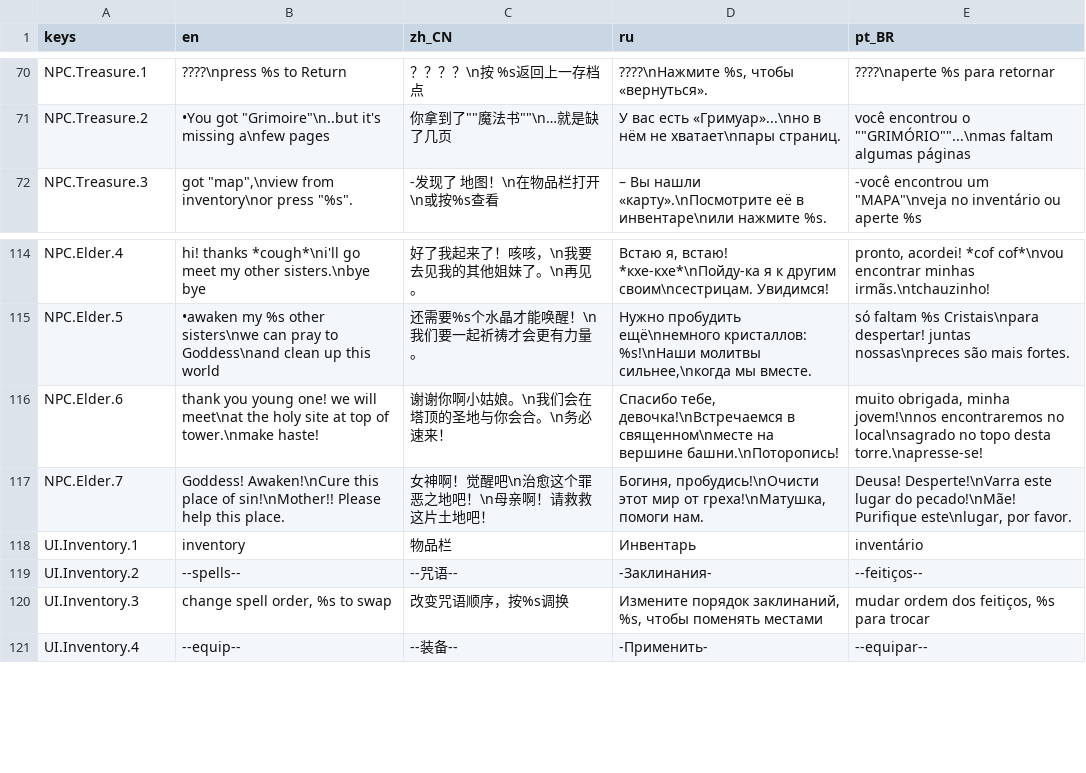
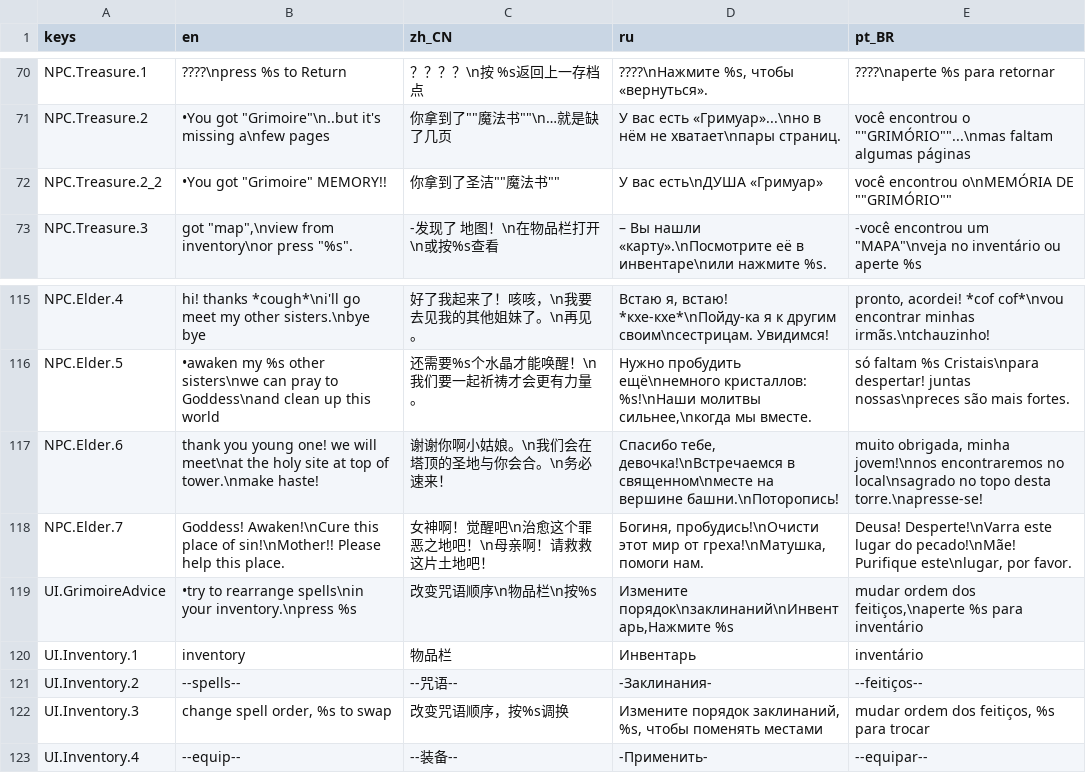
Before and after one commit to jakeonaut/glitch-dungeon-crystal, a CSV file: dialogUiLocalization.csv, drawn as a sheet; only a part is shown, gaps mark what is left out; the diff names each change by its address in the sheet, - before the commit and + after, or states it on an @@ line.

```diff
--- a/dialogUiLocalization.csv
+++ b/dialogUiLocalization.csv
+row 72: NPC.Treasure.2_2 | •You got "Grimoire" MEMORY!! | 你拿到了圣洁""魔法书"" | У вас есть\nДУША «Гримуар» | você encontrou o\nMEMÓRIA DE ""GRIMÓRIO""
+row 119: UI.GrimoireAdvice | •try to rearrange spells\nin your inventory.\npress %s | 改变咒语顺序\n物品栏\n按%s | Измените порядок\nзаклинаний\nИнвентарь,Нажмите %s | mudar ordem dos feitiços,\naperte %s para inventário
```
Also changed, not shown: 18 other files.
